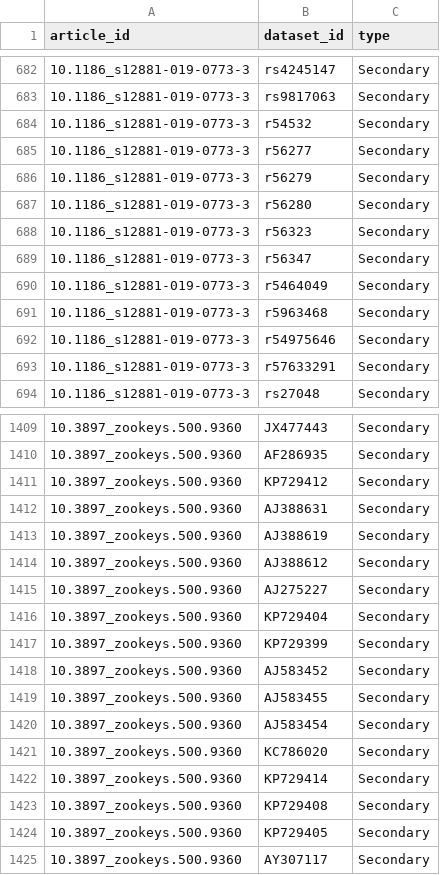
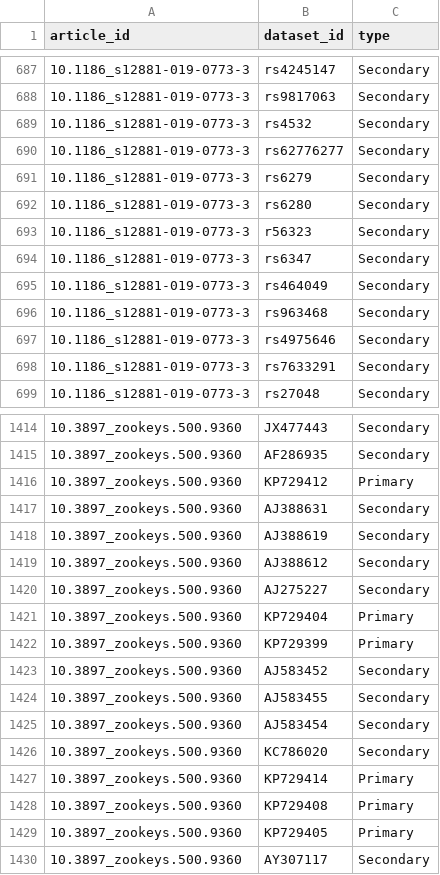
Before and after one commit to rdmpage/make-data-count-training-data, a CSV file: new_training_labels.csv, drawn as a sheet; only a part is shown, gaps mark what is left out; the diff covers the shown part only.

Commit message:
Changed some classifications of citation type

```diff
--- a/new_training_labels.csv
+++ b/new_training_labels.csv
@@ -683,12 +688,12 @@ article_id,dataset_id,type
 10.1186_s12881-019-0773-3,rs9817063,Secondary
-10.1186_s12881-019-0773-3,r54532,Secondary
-10.1186_s12881-019-0773-3,r56277,Secondary
-10.1186_s12881-019-0773-3,r56279,Secondary
-10.1186_s12881-019-0773-3,r56280,Secondary
+10.1186_s12881-019-0773-3,rs4532,Secondary
+10.1186_s12881-019-0773-3,rs62776277,Secondary
+10.1186_s12881-019-0773-3,rs6279,Secondary
+10.1186_s12881-019-0773-3,rs6280,Secondary
 10.1186_s12881-019-0773-3,r56323,Secondary
-10.1186_s12881-019-0773-3,r56347,Secondary
-10.1186_s12881-019-0773-3,r5464049,Secondary
-10.1186_s12881-019-0773-3,r5963468,Secondary
-10.1186_s12881-019-0773-3,r54975646,Secondary
-10.1186_s12881-019-0773-3,r57633291,Secondary
+10.1186_s12881-019-0773-3,rs6347,Secondary
+10.1186_s12881-019-0773-3,rs464049,Secondary
+10.1186_s12881-019-0773-3,rs963468,Secondary
+10.1186_s12881-019-0773-3,rs4975646,Secondary
+10.1186_s12881-019-0773-3,rs7633291,Secondary
 10.1186_s12881-019-0773-3,rs27048,Secondary
@@ -1410,3 +1415,3 @@ article_id,dataset_id,type
 10.3897_zookeys.500.9360,AF286935,Secondary
-10.3897_zookeys.500.9360,KP729412,Secondary
+10.3897_zookeys.500.9360,KP729412,Primary
 10.3897_zookeys.500.9360,AJ388631,Secondary
@@ -1415,4 +1420,4 @@ article_id,dataset_id,type
 10.3897_zookeys.500.9360,AJ275227,Secondary
-10.3897_zookeys.500.9360,KP729404,Secondary
-10.3897_zookeys.500.9360,KP729399,Secondary
+10.3897_zookeys.500.9360,KP729404,Primary
+10.3897_zookeys.500.9360,KP729399,Primary
 10.3897_zookeys.500.9360,AJ583452,Secondary
@@ -1421,5 +1426,5 @@ article_id,dataset_id,type
 10.3897_zookeys.500.9360,KC786020,Secondary
-10.3897_zookeys.500.9360,KP729414,Secondary
-10.3897_zookeys.500.9360,KP729408,Secondary
-10.3897_zookeys.500.9360,KP729405,Secondary
+10.3897_zookeys.500.9360,KP729414,Primary
+10.3897_zookeys.500.9360,KP729408,Primary
+10.3897_zookeys.500.9360,KP729405,Primary
 10.3897_zookeys.500.9360,AY307117,Secondary
```
Also changed, not shown: 7 added rows, 2 removed rows and 44 edited cells elsewhere in this file, 6 other files.
